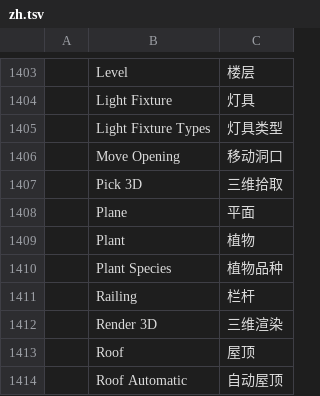
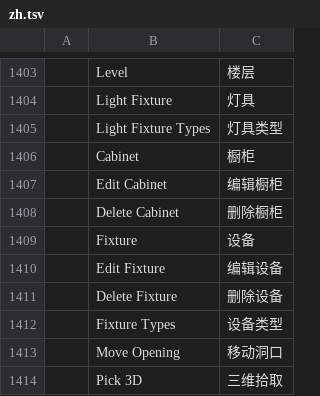
Before and after one commit to andydhamm/cadcraft-arch3d, a TSV file: crates/ui-egui/src/i18n/zh.tsv, drawn as a sheet; only a part is shown, gaps mark what is left out; the shorter side is filled out with more unchanged rows.

```diff
--- a/crates/ui-egui/src/i18n/zh.tsv
+++ b/crates/ui-egui/src/i18n/zh.tsv
@@ -1405,2 +1405,9 @@
 	Light Fixture Types	灯具类型
+	Cabinet	橱柜
+	Edit Cabinet	编辑橱柜
+	Delete Cabinet	删除橱柜
+	Fixture	设备
+	Edit Fixture	编辑设备
+	Delete Fixture	删除设备
+	Fixture Types	设备类型
 	Move Opening	移动洞口
```
Also changed, not shown: crates/ui-egui/src/i18n/uk.tsv, 5 other files.
